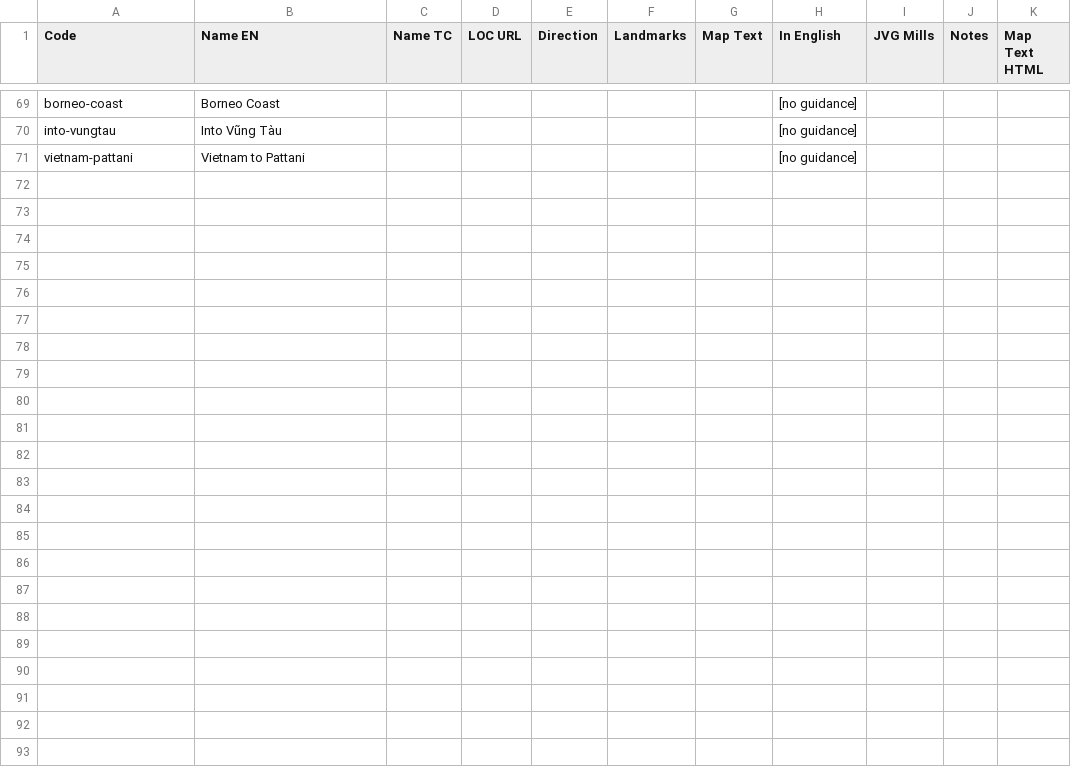
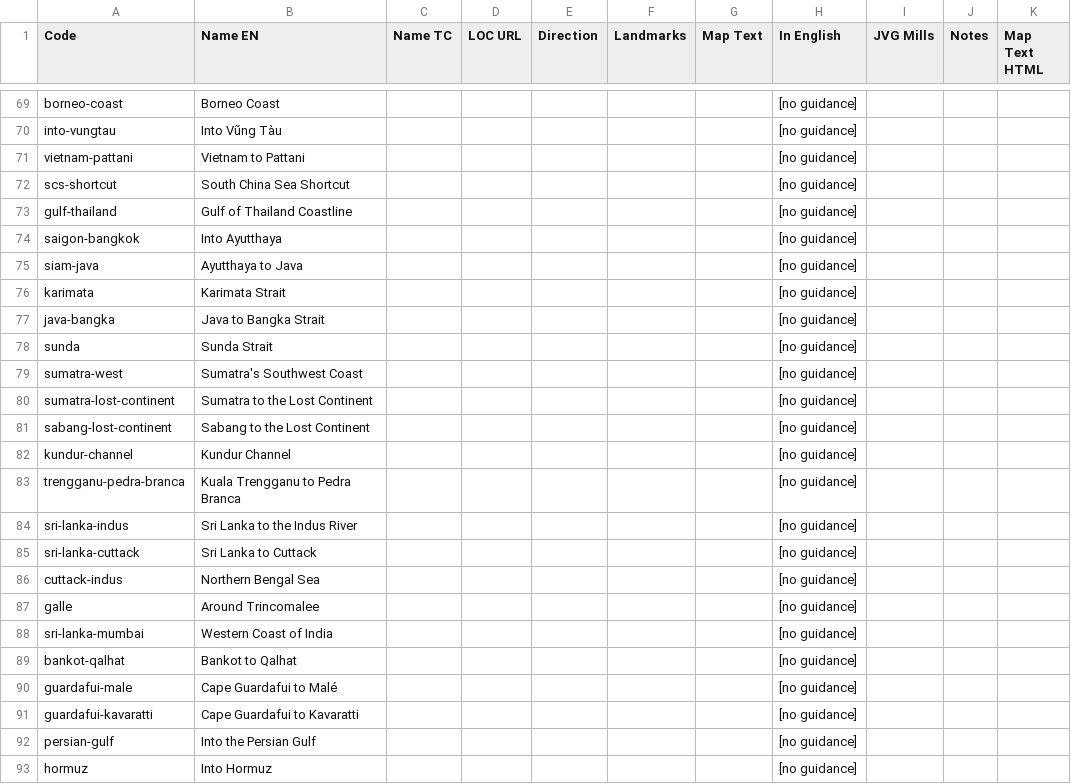
Before and after one commit to carpiediem/maokun-explorer, a CSV file: public/data/maokun-rutters.csv, drawn as a sheet; only a part is shown, gaps mark what is left out; rows hold the shown columns only; the diff names each change by its address in the sheet, - before the commit and + after, or states it on an @@ line.

```diff
--- a/public/data/maokun-rutters.csv
+++ b/public/data/maokun-rutters.csv
+row 72: scs-shortcut | South China Sea Shortcut |  |  |  |  |  | [no guidance]
+row 73: gulf-thailand | Gulf of Thailand Coastline |  |  |  |  |  | [no guidance]
+row 74: saigon-bangkok | Into Ayutthaya |  |  |  |  |  | [no guidance]
+row 75: siam-java | Ayutthaya to Java |  |  |  |  |  | [no guidance]
+row 76: karimata | Karimata Strait |  |  |  |  |  | [no guidance]
+row 77: java-bangka | Java to Bangka Strait |  |  |  |  |  | [no guidance]
+row 78: sunda | Sunda Strait |  |  |  |  |  | [no guidance]
+row 79: sumatra-west | Sumatra's Southwest Coast |  |  |  |  |  | [no guidance]
+row 80: sumatra-lost-continent | Sumatra to the Lost Continent |  |  |  |  |  | [no guidance]
+row 81: sabang-lost-continent | Sabang to the Lost Continent |  |  |  |  |  | [no guidance]
+row 82: kundur-channel | Kundur Channel |  |  |  |  |  | [no guidance]
+row 83: trengganu-pedra-branca | Kuala Trengganu to Pedra Branca |  |  |  |  |  | [no guidance]
+row 84: sri-lanka-indus | Sri Lanka to the Indus River |  |  |  |  |  | [no guidance]
+row 85: sri-lanka-cuttack | Sri Lanka to Cuttack |  |  |  |  |  | [no guidance]
+row 86: cuttack-indus | Northern Bengal Sea |  |  |  |  |  | [no guidance]
+row 87: galle | Around Trincomalee |  |  |  |  |  | [no guidance]
+row 88: sri-lanka-mumbai | Western Coast of India |  |  |  |  |  | [no guidance]
+row 89: bankot-qalhat | Bankot to Qalhat |  |  |  |  |  | [no guidance]
+row 90: guardafui-male | Cape Guardafui to Malé |  |  |  |  |  | [no guidance]
+row 91: guardafui-kavaratti | Cape Guardafui to Kavaratti |  |  |  |  |  | [no guidance]
+row 92: persian-gulf | Into the Persian Gulf |  |  |  |  |  | [no guidance]
+row 93: hormuz | Into Hormuz |  |  |  |  |  | [no guidance]
```
Also changed, not shown: public/data/maokun-places.csv, 6 other files.
